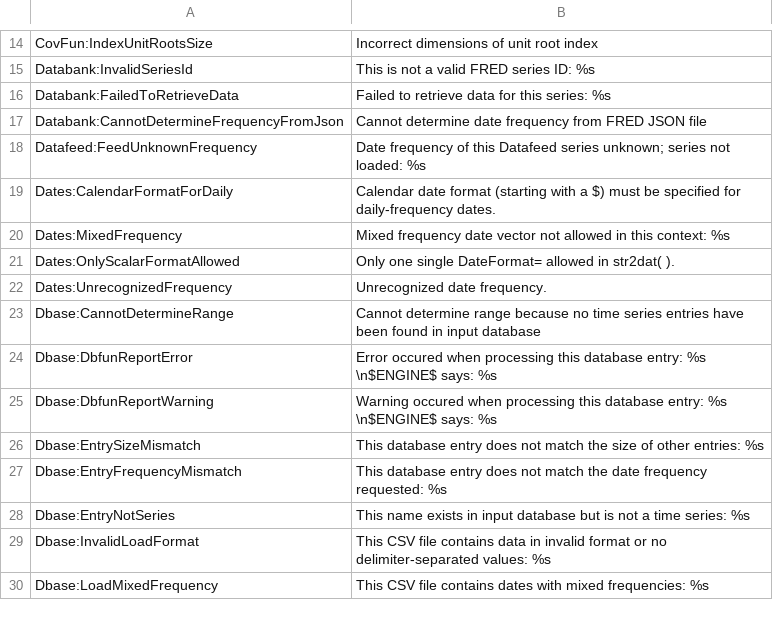
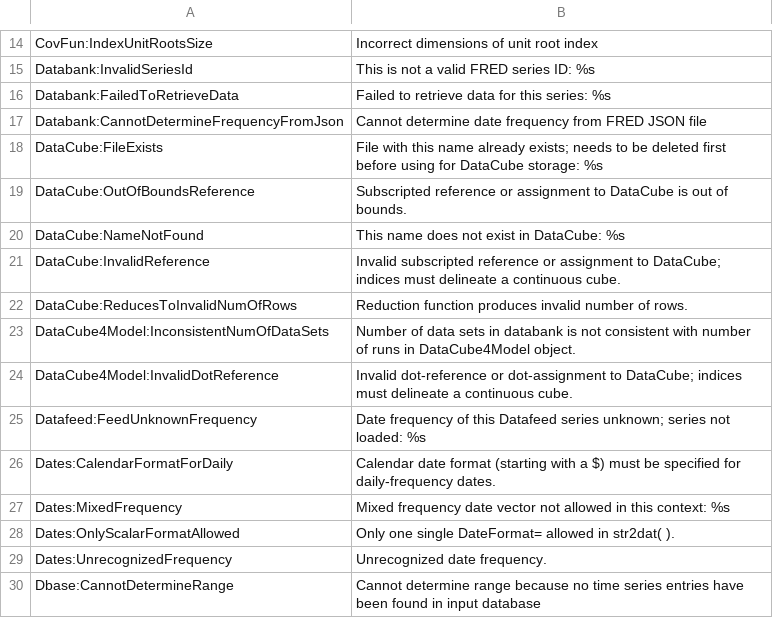
Before and after one commit to IRIS-Solutions-Team/IRIS-Toolbox, a CSV file: +exception/LookupTable.csv, drawn as a sheet; only a part is shown, gaps mark what is left out; the shorter side is filled out with more unchanged rows.

Commit message:
Incorporate conditional simulations within model.simulate( ) calling model.jforecast( ) on the background. Simulate rectangular, not triangular, system in model.jforecast( ). Major cleaup.

```diff
--- a/+exception/LookupTable.csv
+++ b/+exception/LookupTable.csv
@@ -17,2 +17,9 @@ Databank:FailedToRetrieveData, Failed to retrieve data for this series: %s
 Databank:CannotDetermineFrequencyFromJson, Cannot determine date frequency from FRED JSON file
+DataCube:FileExists, File with this name already exists; needs to be deleted first before using for DataCube storage: %s
+DataCube:OutOfBoundsReference, Subscripted reference or assignment to DataCube is out of bounds.
+DataCube:NameNotFound, This name does not exist in DataCube: %s
+DataCube:InvalidReference, Invalid subscripted reference or assignment to DataCube; indices must delineate a continuous cube.
+DataCube:ReducesToInvalidNumOfRows, Reduction function produces invalid number of rows.
+DataCube4Model:InconsistentNumOfDataSets, Number of data sets in databank is not consistent with number of runs in DataCube4Model object.
+DataCube4Model:InvalidDotReference, Invalid dot-reference or dot-assignment to DataCube; indices must delineate a continuous cube.
 Datafeed:FeedUnknownFrequency, Date frequency of this Datafeed series unknown; series not loaded: %s
```
Also changed, not shown: 58 other files.
